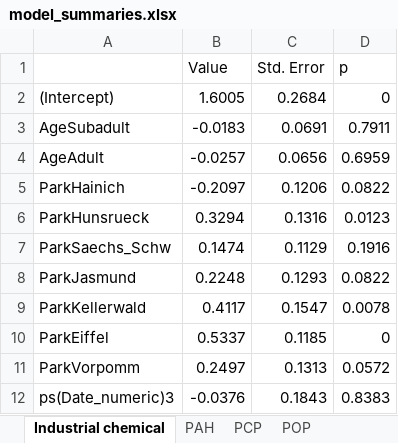
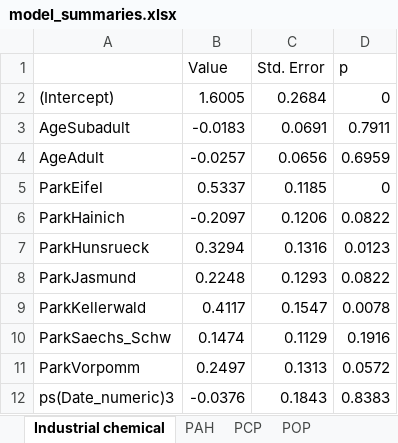
Before and after one commit to kit-health-statistics/wildlife_pollution_analysis, an Excel workbook: tables/model_summaries.xlsx, sheet Industrial chemical, drawn as a sheet; only a part is shown; values as stored, in another font and other column widths than the file's, no borders; removed rows and columns are numbered as before the commit, all else as after; the diff names each change by its address in the sheet, - before the commit and + after, or states it on an @@ line.

```diff
--- a/tables/model_summaries.xlsx (sheet Industrial chemical)
+++ b/tables/model_summaries.xlsx (sheet Industrial chemical)
+row 5: ParkEifel | 0.5337 | 0.1185 | 0
-row 10: ParkEiffel | 0.5337 | 0.1185 | 0
@@ row 7 moved to row 10: ParkSaechs_Schw @@
```
Also changed, not shown: sheet POP, sheet Anthropogenic pollution, sheet Plasticizer, sheet Pesticide, sheet PCP, sheet PAH, 1 more sheet, tables/model_summaries_non_park_comparison.xlsx, 27 other files.
